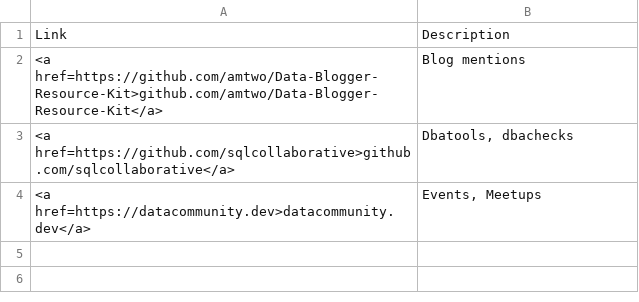
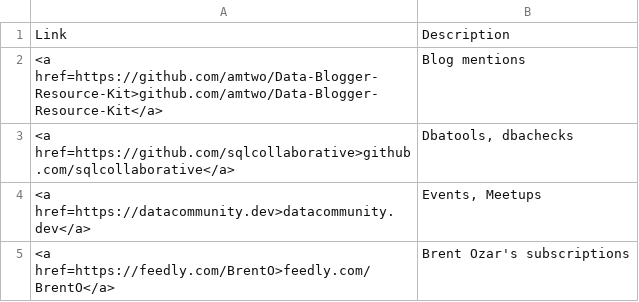
Before and after one commit to MikeyBronowski/bronowski.it, a CSV file: blog/links.csv, drawn as a sheet; the diff names each change by its address in the sheet, - before the commit and + after, or states it on an @@ line.

Commit message:
Update links.csv

```diff
--- a/blog/links.csv
+++ b/blog/links.csv
+row 5: <a href=https://feedly.com/BrentO>feedly.com/BrentO</a> | Brent Ozar's subscriptions
```
